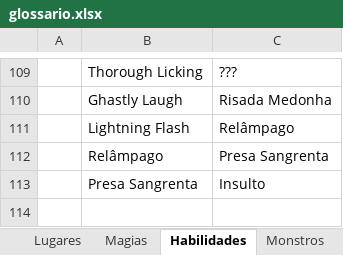
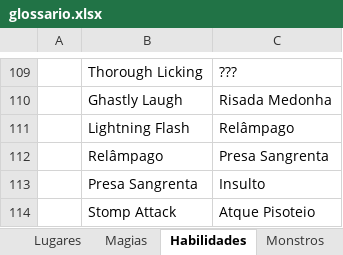
Before and after one commit to cfarl/traducao-blue-dragon-xbox360, an Excel workbook: glossario.xlsx, sheet Habilidades, drawn as a sheet; only a part is shown, gaps mark what is left out; values as stored, in another font and other column widths than the file's, no borders; the diff names each change by its address in the sheet, - before the commit and + after, or states it on an @@ line.

Commit message:
atualização glossario.xlsx

```diff
--- a/glossario.xlsx (sheet Habilidades)
+++ b/glossario.xlsx (sheet Habilidades)
+row 114:  | Stomp Attack | Atque Pisoteio
```
